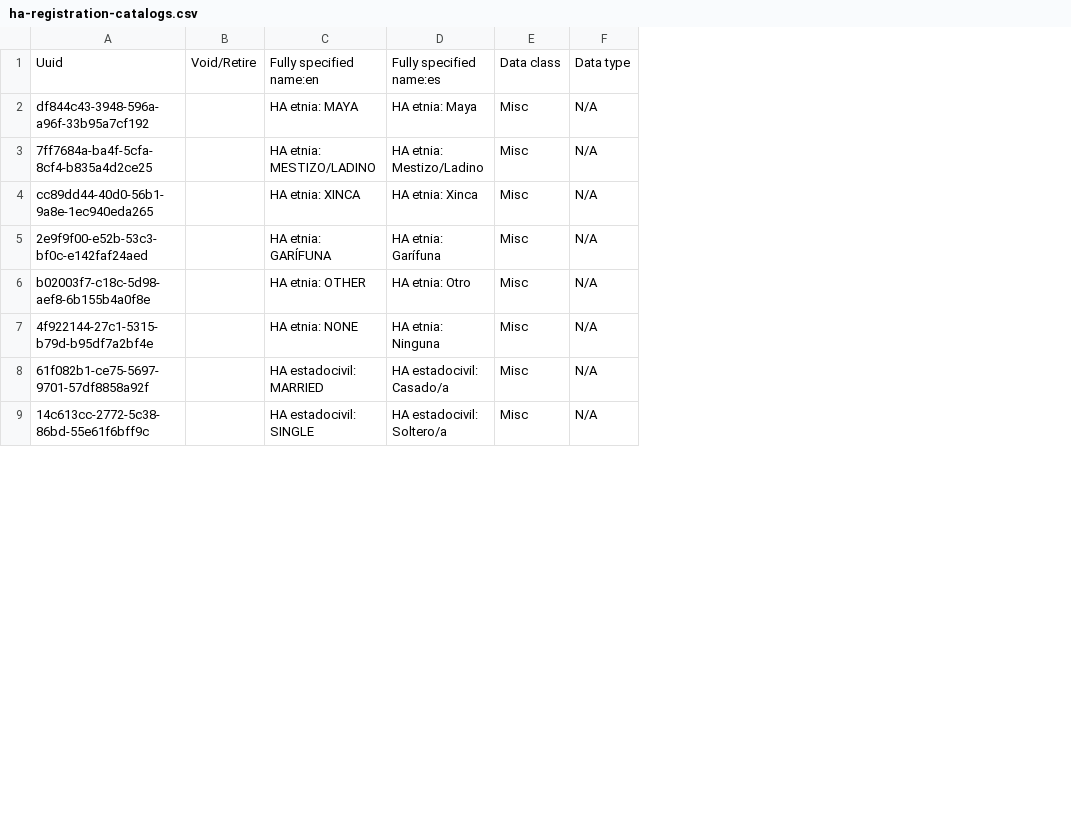
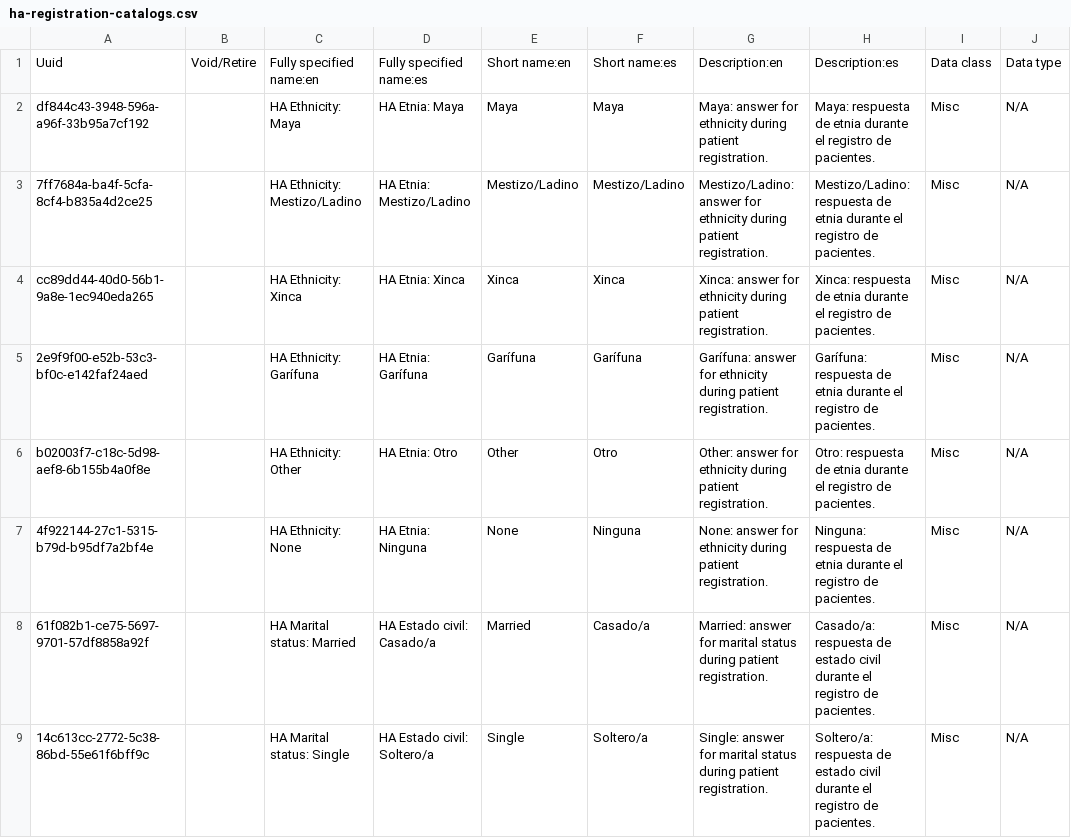
Before and after one commit to mekomsolutions/ozone-ha, a CSV file: configs/openmrs/initializer_config/concepts/ha-registration-catalogs.csv, drawn as a sheet; only a part is shown; removed rows and columns are numbered as before the commit, all else as after; the diff names each change by its address in the sheet, - before the commit and + after, or states it on an @@ line.

Commit message:
Improve Patient registration address search and english spanish translation

```diff
--- a/configs/openmrs/initializer_config/concepts/ha-registration-catalogs.csv
+++ b/configs/openmrs/initializer_config/concepts/ha-registration-catalogs.csv
-column C, rows 1-9: Fully specified name:en | HA etnia: MAYA | HA etnia: MESTIZO/LADINO | HA etnia: XINCA | HA etnia: GARÍFUNA | HA etnia: OTHER | HA etnia: NONE | HA estadocivil: MARRIED | HA estadocivil: SINGLE
-column D, rows 1-9: Fully specified name:es | HA etnia: Maya | HA etnia: Mestizo/Ladino | HA etnia: Xinca | HA etnia: Garífuna | HA etnia: Otro | HA etnia: Ninguna | HA estadocivil: Casado/a | HA estadocivil: Soltero/a
+column C, rows 1-9: Fully specified name:en | HA Ethnicity: Maya | HA Ethnicity: Mestizo/Ladino | HA Ethnicity: Xinca | HA Ethnicity: Garífuna | HA Ethnicity: Other | HA Ethnicity: None | HA Marital status: Married | HA Marital status: Single
+column D, rows 1-9: Fully specified name:es | HA Etnia: Maya | HA Etnia: Mestizo/Ladino | HA Etnia: Xinca | HA Etnia: Garífuna | HA Etnia: Otro | HA Etnia: Ninguna | HA Estado civil: Casado/a | HA Estado civil: Soltero/a
+column E, rows 1-9: Short name:en | Maya | Mestizo/Ladino | Xinca | Garífuna | Other | None | Married | Single
+column F, rows 1-9: Short name:es | Maya | Mestizo/Ladino | Xinca | Garífuna | Otro | Ninguna | Casado/a | Soltero/a
+column G, rows 1-9: Description:en | Maya: answer for ethnicity during patient registration. | Mestizo/Ladino: answer for ethnicity during patient registration. | Xinca: answer for ethnicity during patient registration. | Garífuna: answer for ethnicity during patient registration. | Other: answer for ethnicity during patient registration. | None: answer for ethnicity during patient registration. | Married: answer for marital status during patient registration. | Single: answer for marital status during patient registration.
+column H, rows 1-9: Description:es | Maya: respuesta de etnia durante el registro de pacientes. | Mestizo/Ladino: respuesta de etnia durante el registro de pacientes. | Xinca: respuesta de etnia durante el registro de pacientes. | Garífuna: respuesta de etnia durante el registro de pacientes. | Otro: respuesta de etnia durante el registro de pacientes. | Ninguna: respuesta de etnia durante el registro de pacientes. | Casado/a: respuesta de estado civil durante el registro de pacientes. | Soltero/a: respuesta de estado civil durante el registro de pacientes.
```
Also changed, not shown: configs/openmrs/initializer_config/addresshierarchy/addresshierarchy.csv, 4 other files.
